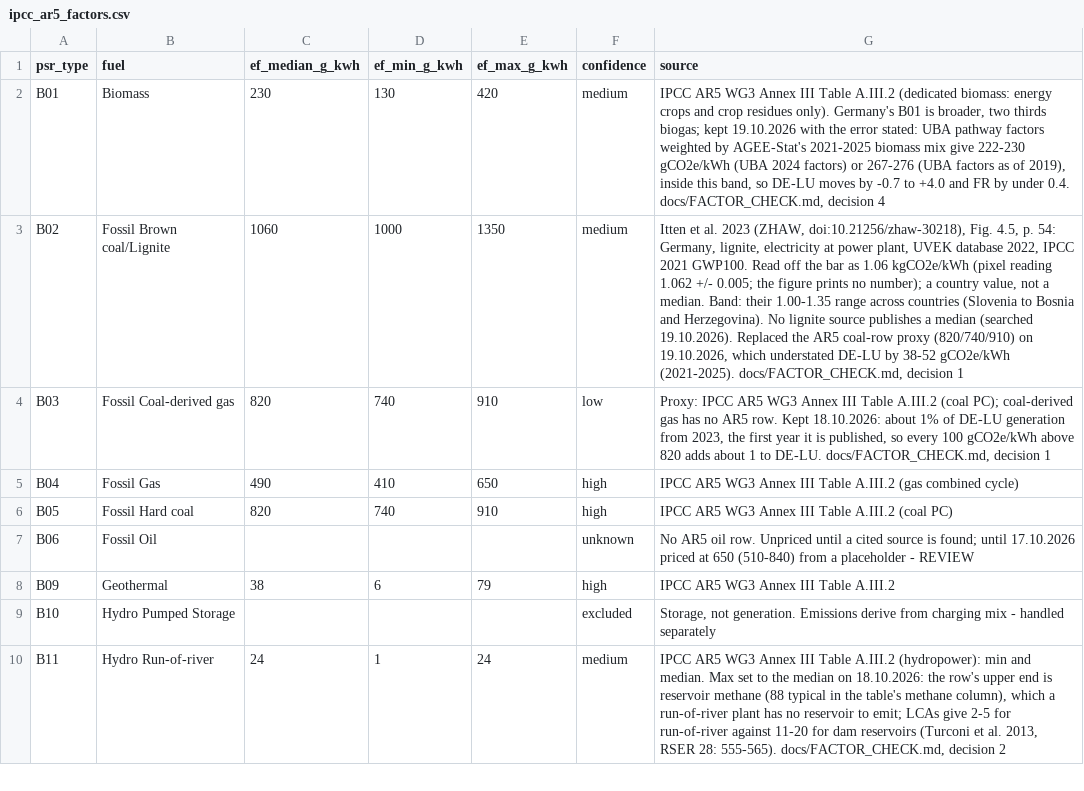
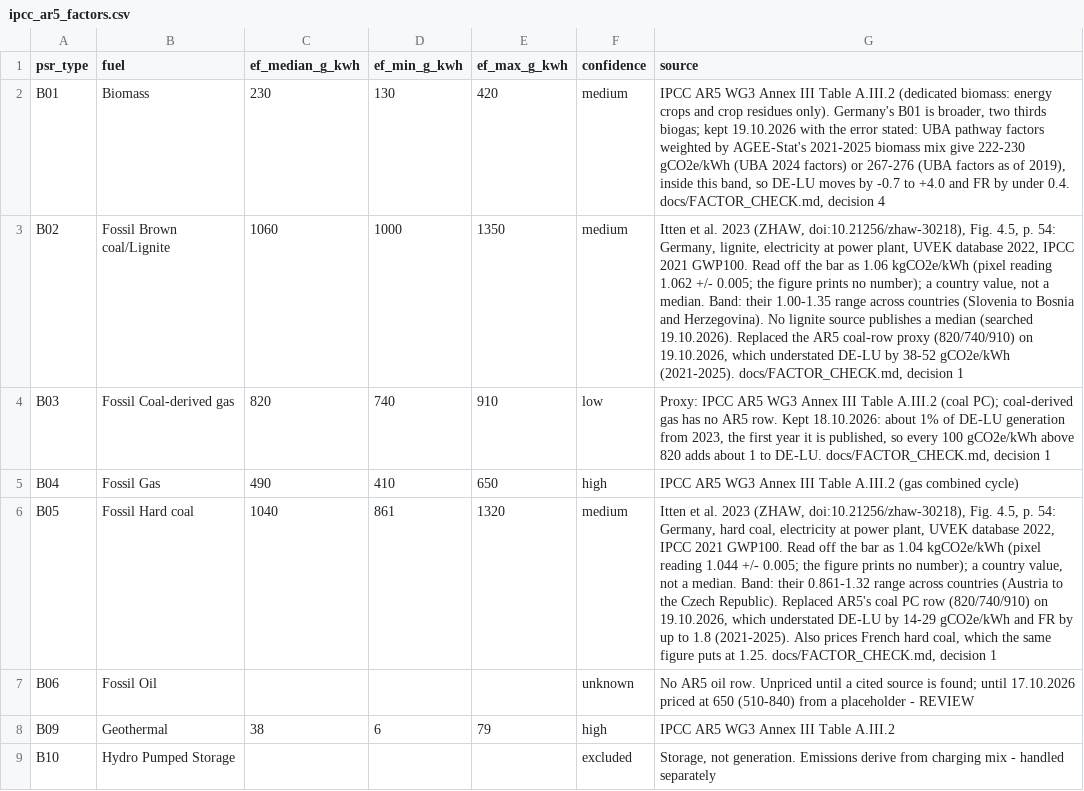
Before and after one commit to aolagoke-dsae/grid-carbon-intensity, a CSV file: config/ipcc_ar5_factors.csv, drawn as a sheet; only a part is shown; the shorter side is filled out with more unchanged rows; the diff names each change by its address in the sheet, - before the commit and + after, or states it on an @@ line.

Commit message:
Price hard coal from Germany's value in Itten et al. (2023)
B05 gets the same treatment as lignite. It leaves AR5's coal PC row
(820 / 740 / 910, confidence high) for 1,040 / 861 / 1,320 gCO2e/kWh,
confidence medium: Germany's hard-coal bar in Itten et al. (2023),
Fig. 4.5, p. 54, read as 1.04 kgCO2e/kWh (pixel reading 1.044 +/-
0.005, consistent with its printed -6%), with the abstract's range
across countries, 0.861 (Austria) to 1.32 (Czech Republic), as the
band. Other German estimates run from 811 (Ladage et al. 2021, CO2
only) to 1,142 (ifeu 2015).

DE-LU rises by a further 14.4-28.9 gCO2e/kWh, 2021-2025; with lignite,
71.4 / 80.9 / 63.5 / 55.4 / 53.3 above the coal row (2021: 410.6,
interval 394.7-465.0). The point stays inside its interval in both
zones. Lignite keeps 48-57% of DE-LU's variance, hard coal takes
13-31%. Per quarter-hour DE-LU runs 93-764 (yearly medians 432, 464,
376, 367, 366). France moves by 0.2-1.8: one table prices both zones,
so French hard coal (0.1-0.8% of its generation, 1.25 in the same
figure) carries Germany's value, which is stated.

Only coal-derived gas (B03) stays on AR5's coal row, so the two tests
that used B05 as the AR5 coal example now use B03, and a new test pins
B05. Checkpoint 5's expected DE-LU range becomes 50-800.

pytest 162 passed locally; dbt build 23/23.

```diff
--- a/config/ipcc_ar5_factors.csv
+++ b/config/ipcc_ar5_factors.csv
-C6 (ef_median_g_kwh): 820
+C6 (ef_median_g_kwh): 1040
-D6 (ef_min_g_kwh): 740
+D6 (ef_min_g_kwh): 861
-E6 (ef_max_g_kwh): 910
+E6 (ef_max_g_kwh): 1320
-F6 (confidence): high
+F6 (confidence): medium
-G6 (source): IPCC AR5 WG3 Annex III Table A.III.2 (coal PC)
+G6 (source): Itten et al. 2023 (ZHAW, doi:10.21256/zhaw-30218), Fig. 4.5, p. 54: Germany, hard coal, electricity at power plant, UVEK database 2022, IPCC 2021 GWP100. Read off the bar as 1.04 kgCO2e/kWh (pixel reading 1.044 +/- 0.005; the figure prints no number); a country value, not a median. Band: their 0.861-1.32 range across countries (Austria to the Czech Republic). Replaced AR5's coal PC row (820/740/910) on 19.10.2026, which understated DE-LU by 14-29 gCO2e/kWh and FR by up to 1.8 (2021-2025). Also prices French hard coal, which the same figure puts at 1.25. docs/FACTOR_CHECK.md, decision 1
```
Also changed, not shown: 4 other files.
